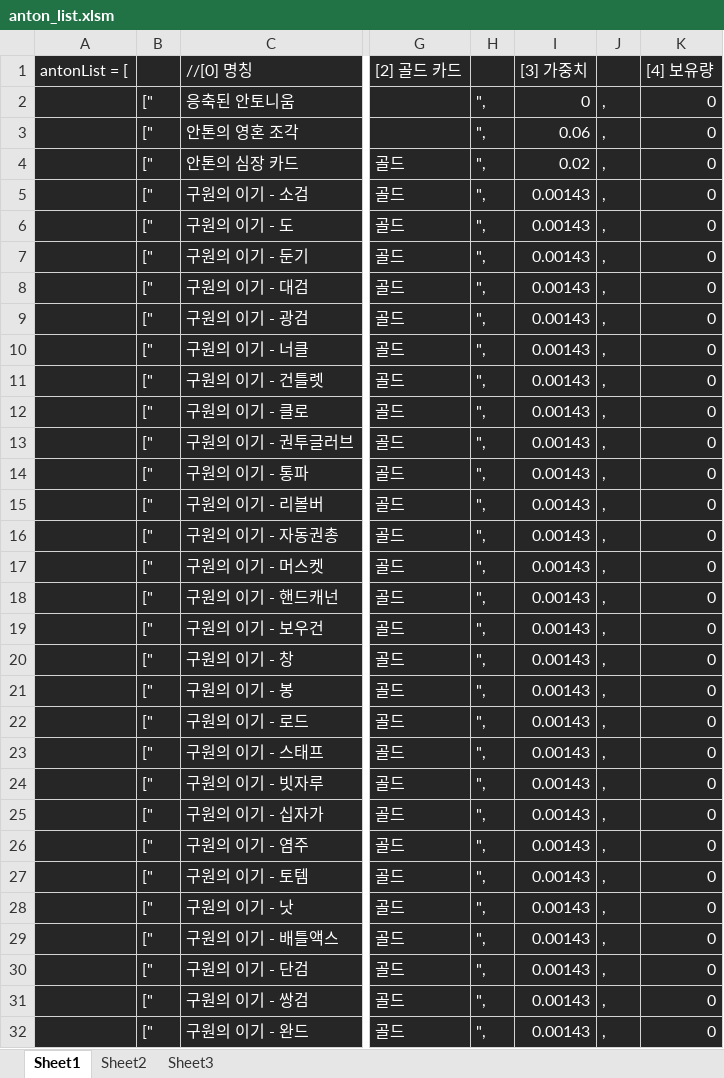
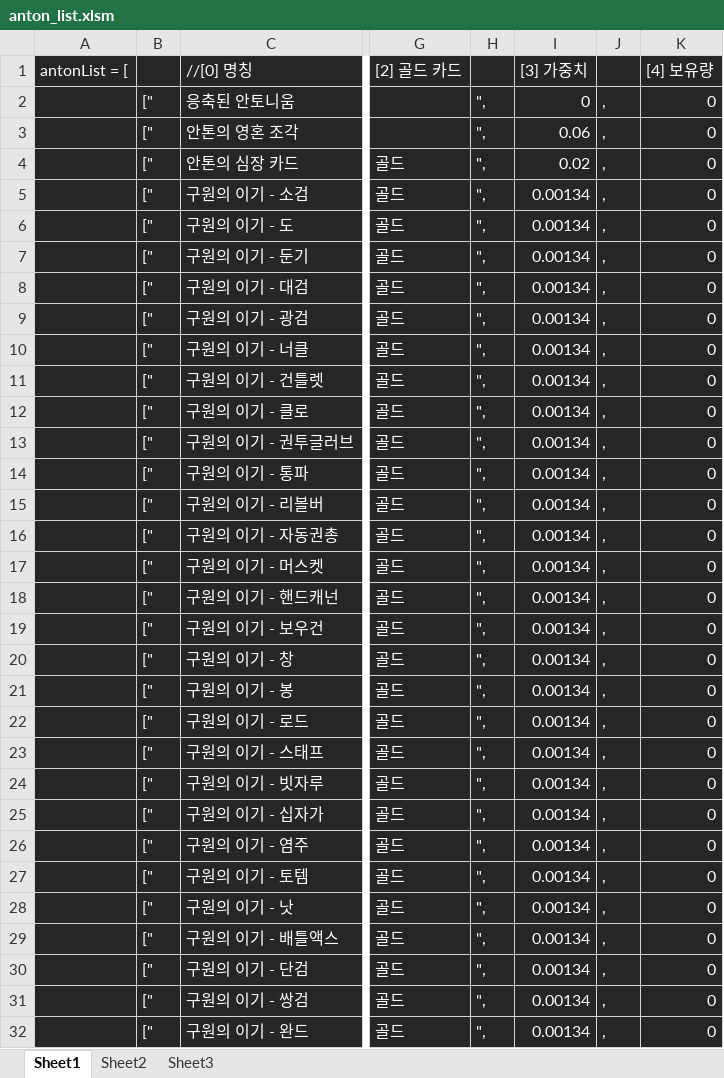
Before and after one commit to solarias/dnf, an Excel workbook: js/anton_list.xlsm, sheet Sheet1, drawn as a sheet; only a part is shown, gaps mark what is left out; values as stored, in another font and other column widths than the file's, no borders; the diff covers the shown part only; the diff names each change by its address in the sheet, - before the commit and + after, or states it on an @@ line.

```diff
--- a/js/anton_list.xlsm (sheet Sheet1)
+++ b/js/anton_list.xlsm (sheet Sheet1)
-I5:I32: 0.00143
+I5:I32: 0.00134
```
Also changed, not shown: 2 added rows and 1 edited cell elsewhere in this sheet, js/epic_list2.xlsm, 11 other files.
